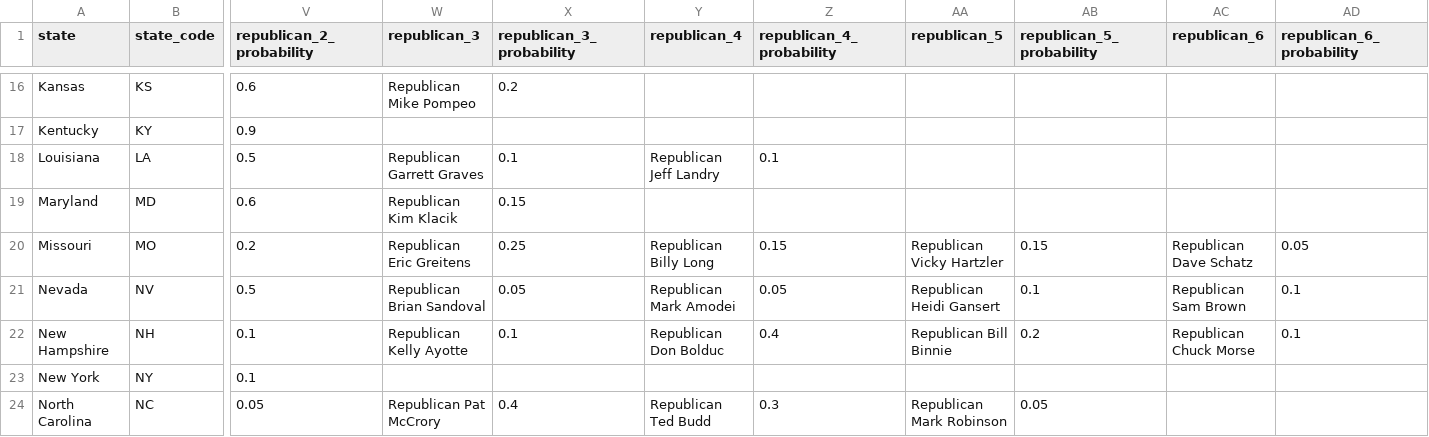
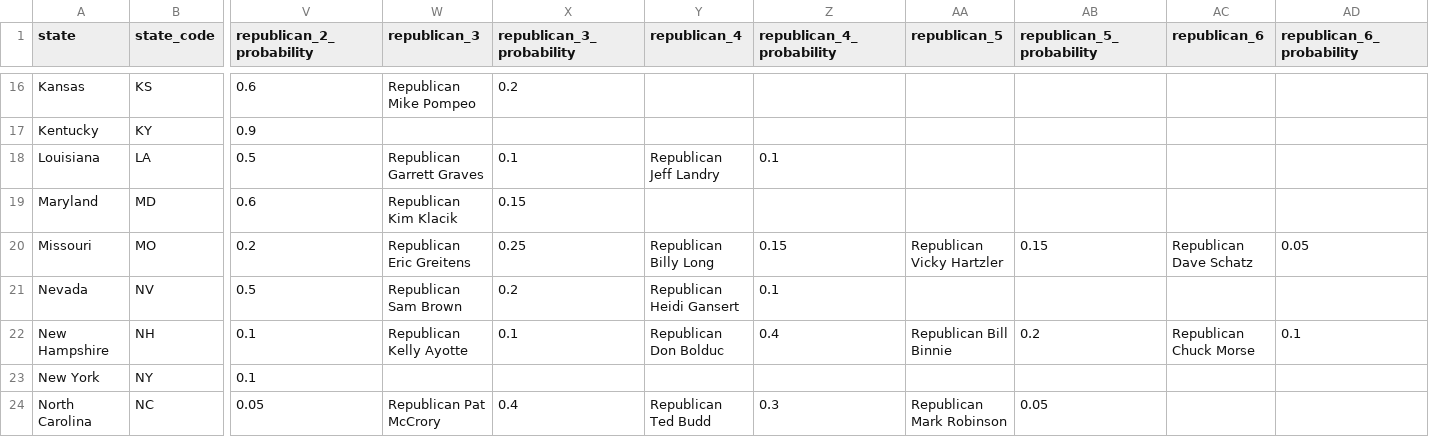
Before and after one commit to carnival-farmer/data, a CSV file: state_races.csv, drawn as a sheet; only a part is shown, gaps mark what is left out; the diff names each change by its address in the sheet, - before the commit and + after, or states it on an @@ line.

Commit message:
Updating data

```diff
--- a/state_races.csv
+++ b/state_races.csv
-W21 (republican_3): Republican Brian Sandoval
+W21 (republican_3): Republican Sam Brown
-X21 (republican_3_probability): 0.05
+X21 (republican_3_probability): 0.2
-Y21 (republican_4): Republican Mark Amodei
+Y21 (republican_4): Republican Heidi Gansert
-Z21 (republican_4_probability): 0.05
+Z21 (republican_4_probability): 0.1
-AA21 (republican_5): Republican Heidi Gansert
+AA21 (republican_5): (empty)
-AB21 (republican_5_probability): 0.1
+AB21 (republican_5_probability): (empty)
-AC21 (republican_6): Republican Sam Brown
+AC21 (republican_6): (empty)
-AD21 (republican_6_probability): 0.1
+AD21 (republican_6_probability): (empty)
```
